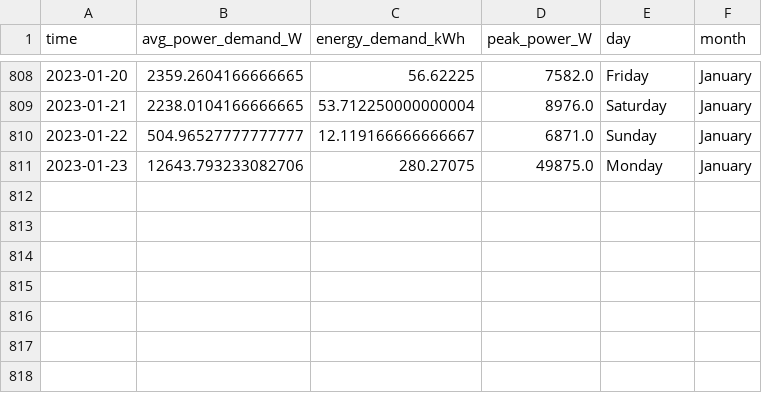
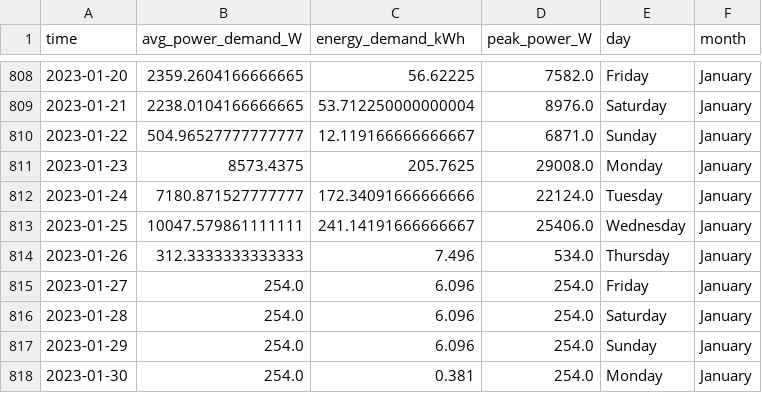
Before and after one commit to winston-edwin-chiong/slrpEV-data-dashboard, a CSV file: data/dailydemand.csv, drawn as a sheet; only a part is shown, gaps mark what is left out.

Commit message:
changed pipeline. certain situations will occur where if a pipeline function is not recreated, instances variables will persistence. this f*cks up subsequent data pipelining since the instance will still have information from the last data that was transformed. jupyter notebook can now display day-level session data. yuhhh

```diff
--- a/data/dailydemand.csv
+++ b/data/dailydemand.csv
@@ -810,2 +810,9 @@ time,avg_power_demand_W,energy_demand_kWh,peak_power_W,day,month
 2023-01-22,504.96527777777777,12.119166666666667,6871.0,Sunday,January
-2023-01-23,12643.793233082706,280.27075,49875.0,Monday,January
+2023-01-23,8573.4375,205.7625,29008.0,Monday,January
+2023-01-24,7180.871527777777,172.34091666666666,22124.0,Tuesday,January
+2023-01-25,10047.579861111111,241.14191666666667,25406.0,Wednesday,January
+2023-01-26,312.3333333333333,7.496,534.0,Thursday,January
+2023-01-27,254.0,6.096,254.0,Friday,January
+2023-01-28,254.0,6.096,254.0,Saturday,January
+2023-01-29,254.0,6.096,254.0,Sunday,January
+2023-01-30,254.0,0.381,254.0,Monday,January
```
Also changed, not shown: data/monthlydemand.csv, 7 other files.
